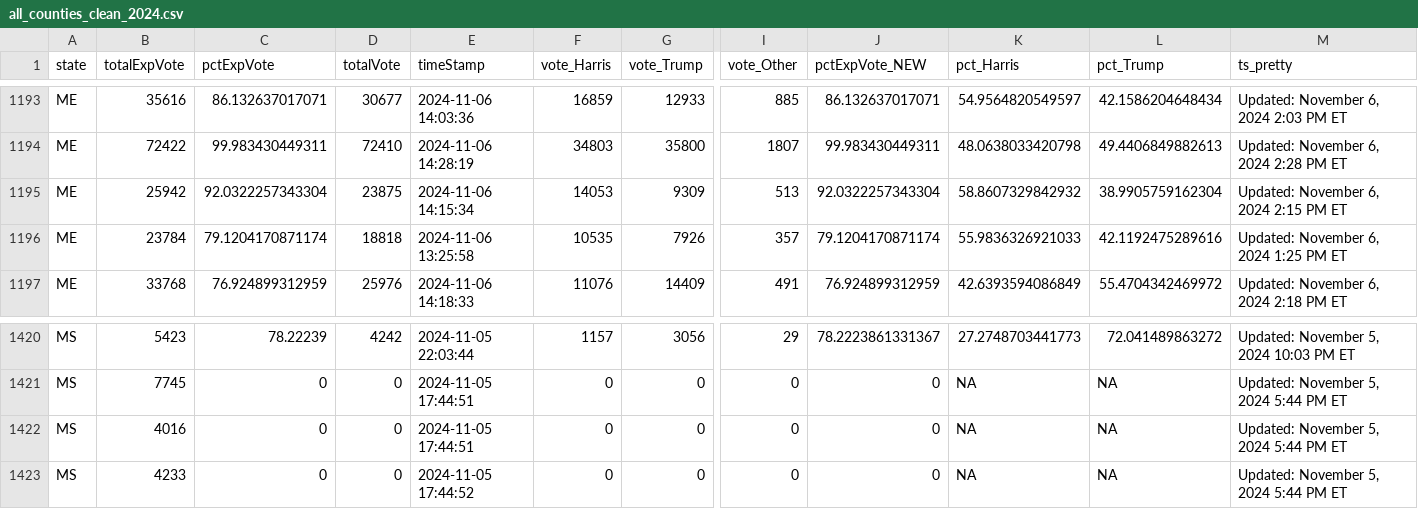
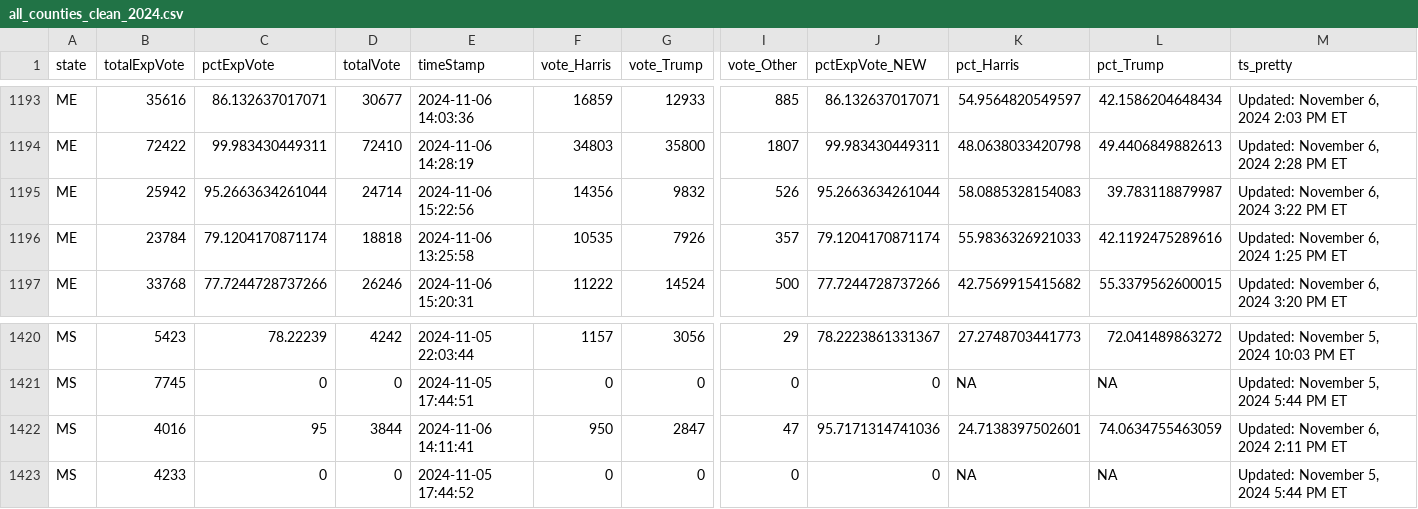
Before and after one commit to cbs-news-data/election-2024-maps, a CSV file: output/all_counties_clean_2024.csv, drawn as a sheet; only a part is shown, gaps mark what is left out; the diff covers the shown part only; the diff names each change by its address in the sheet, - before the commit and + after, or states it on an @@ line.

Commit message:
Live data updated

```diff
--- a/output/all_counties_clean_2024.csv
+++ b/output/all_counties_clean_2024.csv
-C1195 (pctExpVote): 92.0322257343304
+C1195 (pctExpVote): 95.2663634261044
-D1195 (totalVote): 23875
+D1195 (totalVote): 24714
-E1195 (timeStamp): 2024-11-06 14:15:34
+E1195 (timeStamp): 2024-11-06 15:22:56
-F1195 (vote_Harris): 14053
+F1195 (vote_Harris): 14356
-G1195 (vote_Trump): 9309
+G1195 (vote_Trump): 9832
-I1195 (vote_Other): 513
+I1195 (vote_Other): 526
-J1195 (pctExpVote_NEW): 92.0322257343304
+J1195 (pctExpVote_NEW): 95.2663634261044
-K1195 (pct_Harris): 58.8607329842932
+K1195 (pct_Harris): 58.0885328154083
-L1195 (pct_Trump): 38.9905759162304
+L1195 (pct_Trump): 39.783118879987
-M1195 (ts_pretty): Updated: November 6, 2024 2:15 PM ET
+M1195 (ts_pretty): Updated: November 6, 2024 3:22 PM ET
-C1197 (pctExpVote): 76.924899312959
+C1197 (pctExpVote): 77.7244728737266
-D1197 (totalVote): 25976
+D1197 (totalVote): 26246
-E1197 (timeStamp): 2024-11-06 14:18:33
+E1197 (timeStamp): 2024-11-06 15:20:31
-F1197 (vote_Harris): 11076
+F1197 (vote_Harris): 11222
-G1197 (vote_Trump): 14409
+G1197 (vote_Trump): 14524
-I1197 (vote_Other): 491
+I1197 (vote_Other): 500
-J1197 (pctExpVote_NEW): 76.924899312959
+J1197 (pctExpVote_NEW): 77.7244728737266
-K1197 (pct_Harris): 42.6393594086849
+K1197 (pct_Harris): 42.7569915415682
-L1197 (pct_Trump): 55.4704342469972
+L1197 (pct_Trump): 55.3379562600015
-M1197 (ts_pretty): Updated: November 6, 2024 2:18 PM ET
+M1197 (ts_pretty): Updated: November 6, 2024 3:20 PM ET
-C1422 (pctExpVote): 0
+C1422 (pctExpVote): 95
-D1422 (totalVote): 0
+D1422 (totalVote): 3844
-E1422 (timeStamp): 2024-11-05 17:44:51
+E1422 (timeStamp): 2024-11-06 14:11:41
-F1422 (vote_Harris): 0
+F1422 (vote_Harris): 950
-G1422 (vote_Trump): 0
+G1422 (vote_Trump): 2847
-I1422 (vote_Other): 0
+I1422 (vote_Other): 47
-J1422 (pctExpVote_NEW): 0
+J1422 (pctExpVote_NEW): 95.7171314741036
-K1422 (pct_Harris): NA
+K1422 (pct_Harris): 24.7138397502601
-L1422 (pct_Trump): NA
+L1422 (pct_Trump): 74.0634755463059
-M1422 (ts_pretty): Updated: November 5, 2024 5:44 PM ET
+M1422 (ts_pretty): Updated: November 6, 2024 2:11 PM ET
```
Also changed, not shown: 91 edited cells elsewhere in this file.
